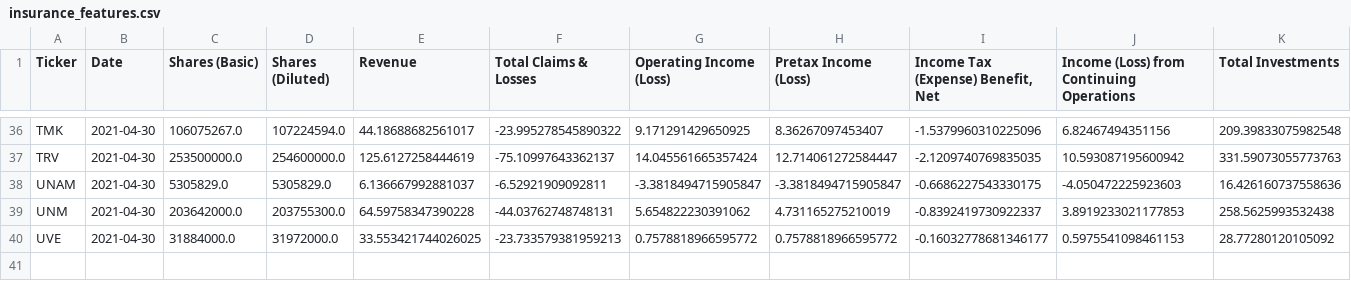
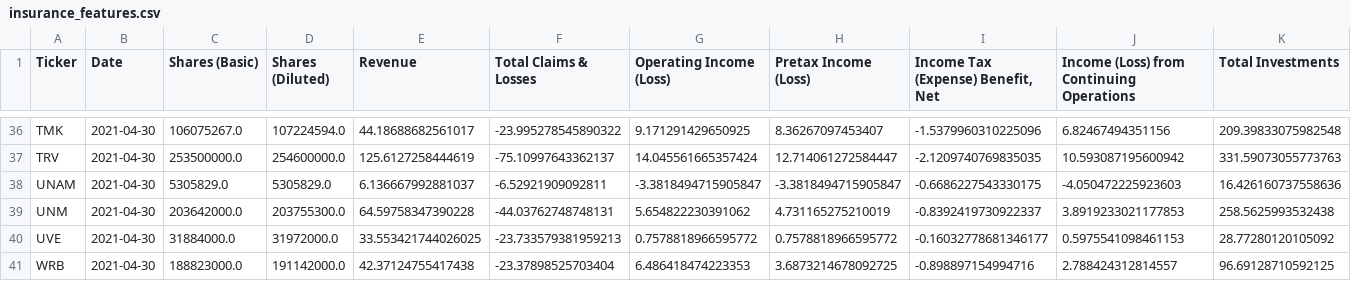
Before and after one commit to gardnmi/valuation-dashboard, a CSV file: data/insurance_features.csv, drawn as a sheet; only a part is shown, gaps mark what is left out; rows hold the shown columns only; the diff names each change by its address in the sheet, - before the commit and + after, or states it on an @@ line.

```diff
--- a/data/insurance_features.csv
+++ b/data/insurance_features.csv
+row 41: WRB | 2021-04-30 | 188823000.0 | 191142000.0 | 42.37124755417438 | -23.37898525703404 | 6.486418474223353 | 3.6873214678092725 | -0.898897154994716 | 2.788424312814557 | 96.69128710592125
```
Also changed, not shown: data/general_balance.csv, data/general_cashflow.csv, 15 other files.
